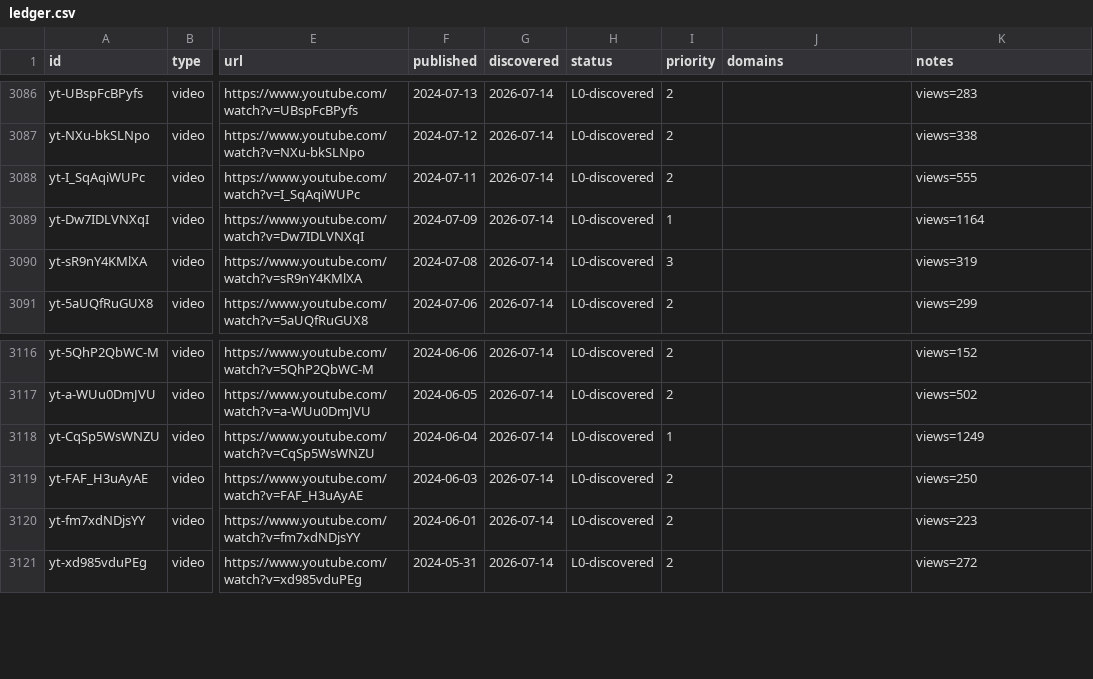
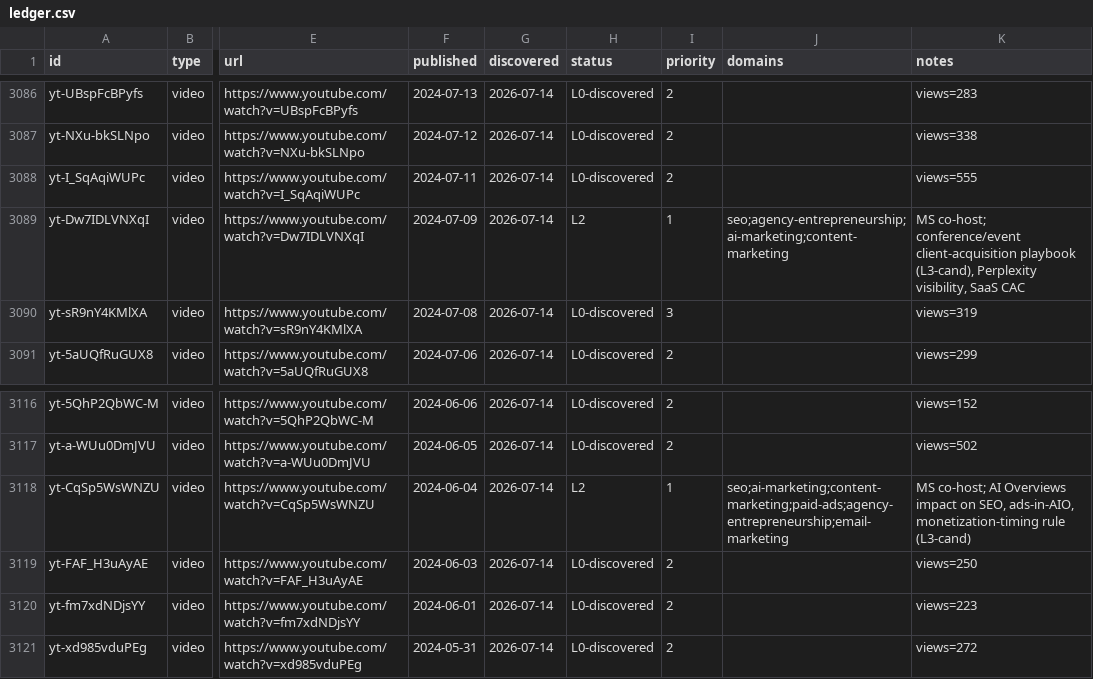
Before and after one commit to claes-work/neil-patel-clone, a CSV file: pipeline/ledger.csv, drawn as a sheet; only a part is shown, gaps mark what is left out; the diff covers the shown part only; the diff names each change by its address in the sheet, - before the commit and + after, or states it on an @@ line.

Commit message:
ingest: yt batch (@MarketingSchoolPod, 8) — P1 long-form 2024-05→09
8 co-hosted MS episodes to L2 (88→96). Neil/Eric attribution-gated per line;
2024-08-21 is an NP Digital webinar (Aubrey+Kyle co-presenters) — quarantined.
5 L3-candidates flagged for next synthesis. No guest crossover, no rate-limiting.

```diff
--- a/pipeline/ledger.csv
+++ b/pipeline/ledger.csv
-H3089 (status): L0-discovered
+H3089 (status): L2
-J3089 (domains): (empty)
+J3089 (domains): seo;agency-entrepreneurship;ai-marketing;content-marketing
-K3089 (notes): views=1164
+K3089 (notes): MS co-host; conference/event client-acquisition playbook (L3-cand), Perplexity visibility, SaaS CAC
-H3118 (status): L0-discovered
+H3118 (status): L2
-J3118 (domains): (empty)
+J3118 (domains): seo;ai-marketing;content-marketing;paid-ads;agency-entrepreneurship;email-marketing
-K3118 (notes): views=1249
+K3118 (notes): MS co-host; AI Overviews impact on SEO, ads-in-AIO, monetization-timing rule (L3-cand)
```
Also changed, not shown: 18 edited cells elsewhere in this file, 11 other files.
